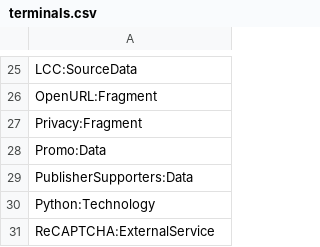
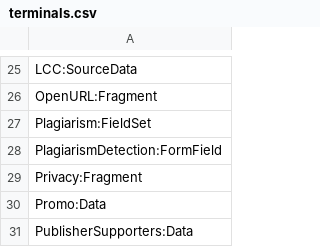
Before and after one commit to DOAJ/doaj, a CSV file: docs/featuremap/terminals.csv, drawn as a sheet; only a part is shown, gaps mark what is left out; the shorter side is filled out with more unchanged rows.

Commit message:
annotate article forms code

```diff
--- a/docs/featuremap/terminals.csv
+++ b/docs/featuremap/terminals.csv
@@ -26,2 +26,4 @@ LCC:SourceData
 OpenURL:Fragment
+Plagiarism:FieldSet
+PlagiarismDetection:FormField
 Privacy:Fragment
```
Also changed, not shown: docs/featuremap/types.csv, 1 other file.
